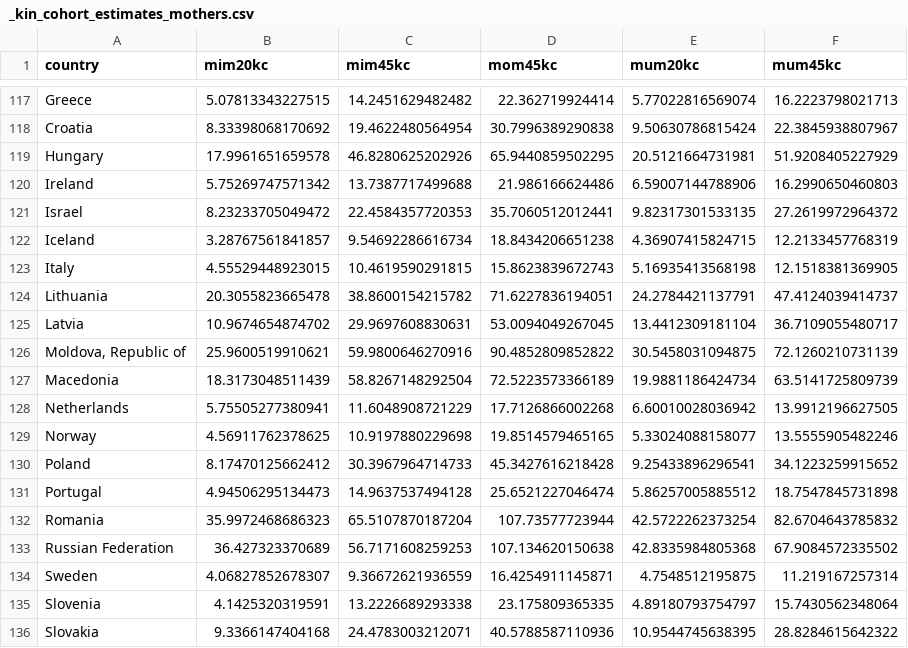
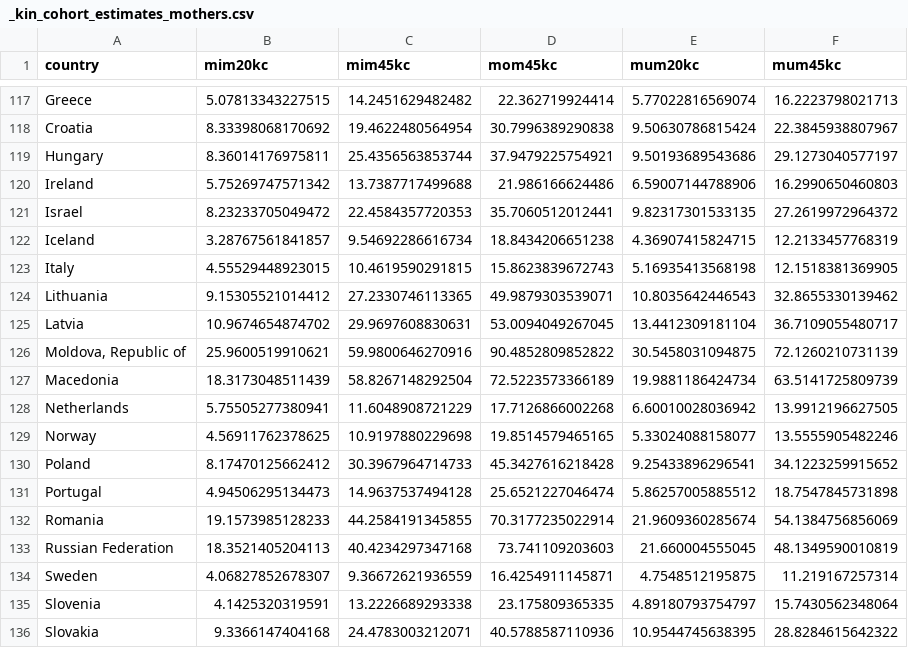
Before and after one commit to alburezg/child_death_infant, a CSV file: Output/_kin_cohort_estimates_mothers.csv, drawn as a sheet; only a part is shown, gaps mark what is left out; the diff covers the shown part only.

```diff
--- a/Output/_kin_cohort_estimates_mothers.csv
+++ b/Output/_kin_cohort_estimates_mothers.csv
@@ -118,3 +118,3 @@
 "Croatia",8.33398068170692,19.4622480564954,30.7996389290838,9.50630786815424,22.3845938807967
-"Hungary",17.9961651659578,46.8280625202926,65.9440859502295,20.5121664731981,51.9208405227929
+"Hungary",8.36014176975811,25.4356563853744,37.9479225754921,9.50193689543686,29.1273040577197
 "Ireland",5.75269747571342,13.7387717499688,21.986166624486,6.59007144788906,16.2990650460803
@@ -123,3 +123,3 @@
 "Italy",4.55529448923015,10.4619590291815,15.8623839672743,5.16935413568198,12.1518381369905
-"Lithuania",20.3055823665478,38.8600154215782,71.6227836194051,24.2784421137791,47.4124039414737
+"Lithuania",9.15305521014412,27.2330746113365,49.9879303539071,10.8035642446543,32.8655330139462
 "Latvia",10.9674654874702,29.9697608830631,53.0094049267045,13.4412309181104,36.7109055480717
@@ -131,4 +131,4 @@
 "Portugal",4.94506295134473,14.9637537494128,25.6521227046474,5.86257005885512,18.7547845731898
-"Romania",35.9972468686323,65.5107870187204,107.73577723944,42.5722262373254,82.6704643785832
-"Russian Federation",36.427323370689,56.7171608259253,107.134620150638,42.8335984805368,67.9084572335502
+"Romania",19.1573985128233,44.2584191345855,70.3177235022914,21.9609360285674,54.1384756856069
+"Russian Federation",18.3521405204113,40.4234297347168,73.741109203603,21.660004555045,48.1349590010819
 "Sweden",4.06827852678307,9.36672621936559,16.4254911145871,4.7548512195875,11.219167257314
```
Also changed, not shown: 30 edited cells elsewhere in this file, Output/_kin_cohort_estimates_mothers_fixed_2016.csv, Output/_kin_cohort_estimates_women.csv, 21 other files.
